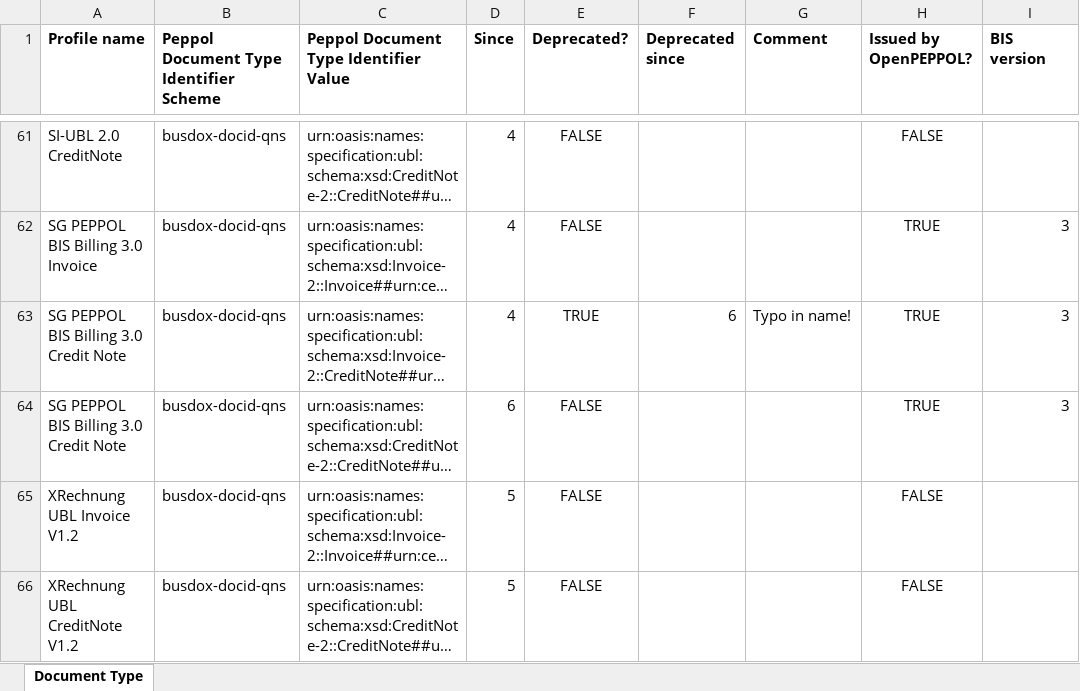
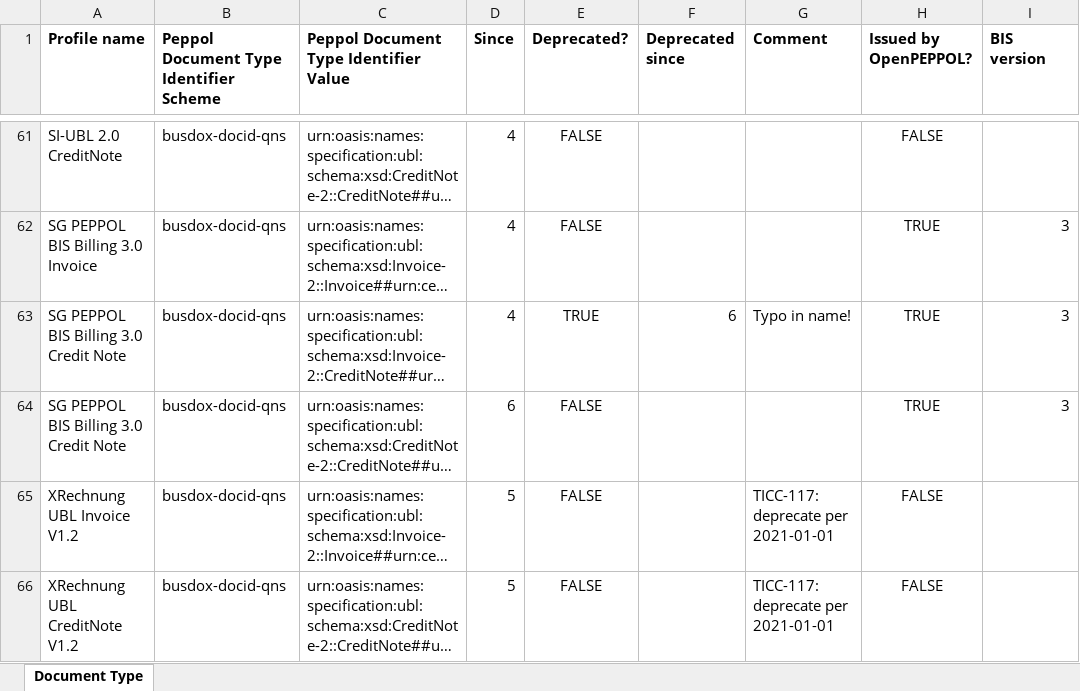
Before and after one commit to OpenPEPPOL/documentation, an Excel workbook: Code Lists/PEPPOL Code Lists - Document types v7 draft.xlsx, sheet Document Type, drawn as a sheet; only a part is shown, gaps mark what is left out; long unchanged cells end in …; values as stored, in another font and other column widths than the file's, no borders; the diff covers the shown part only; the diff names each change by its address in the sheet, - before the commit and + after, or states it on an @@ line.

Commit message:
TICC-117

```diff
--- a/Code Lists/PEPPOL Code Lists - Document types v7 draft.xlsx (sheet Document Type)
+++ b/Code Lists/PEPPOL Code Lists - Document types v7 draft.xlsx (sheet Document Type)
-G65:G66 (Comment): (empty)
+G65:G66 (Comment): TICC-117: deprecate per 2021-01-01
```
Also changed, not shown: 3 added rows and 1 edited cell elsewhere in this sheet, 1 other file.
